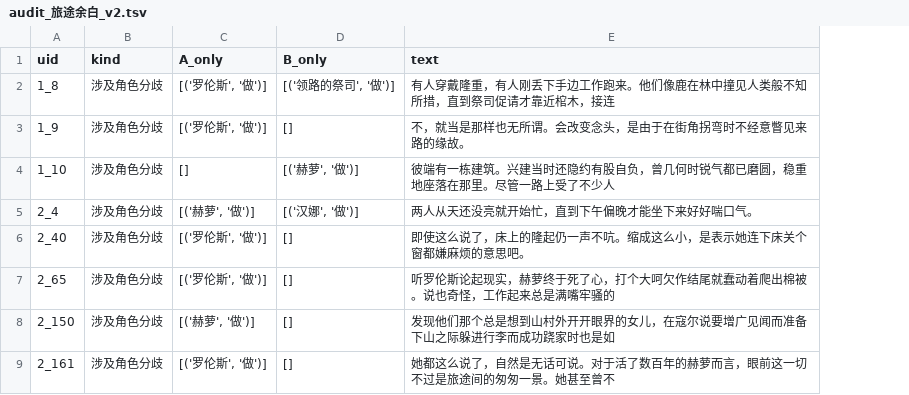
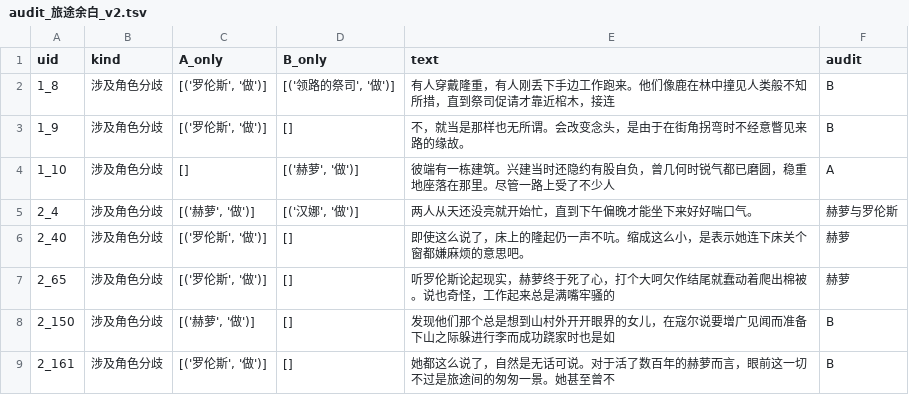
Before and after one commit to morrejssc-hub/gold-annotation, a TSV file: units/audit_旅途余白_v2.tsv, drawn as a sheet; only a part is shown; the diff names each change by its address in the sheet, - before the commit and + after, or states it on an @@ line.

```diff
--- a/units/audit_旅途余白_v2.tsv
+++ b/units/audit_旅途余白_v2.tsv
+column F (audit), rows 2-9: B | B | A | 赫萝与罗伦斯 | 赫萝 | 赫萝 | B | B
```
Also changed, not shown: 11 other files.
